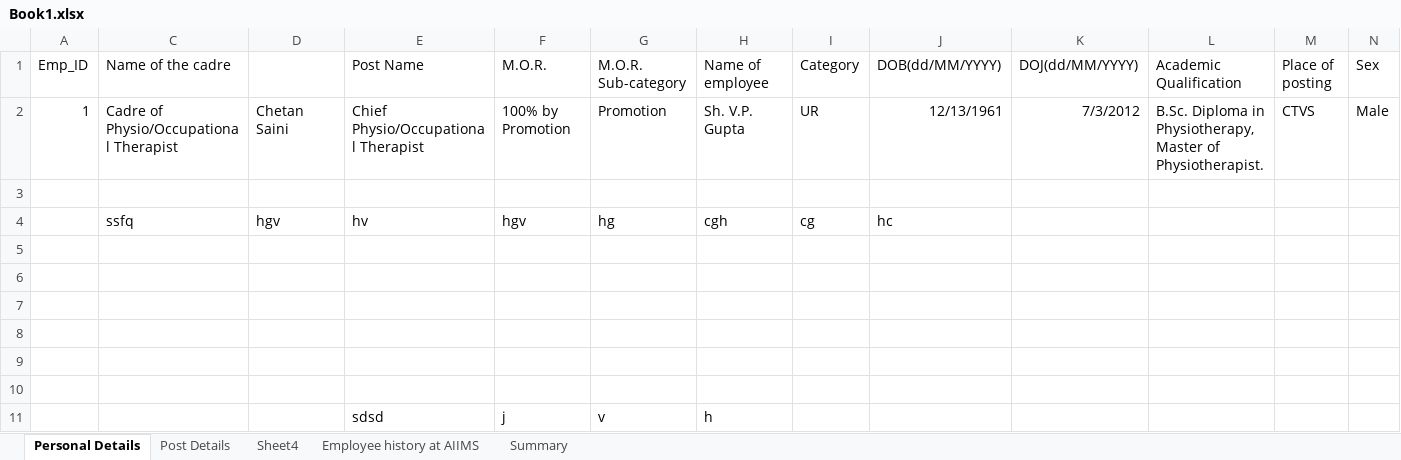
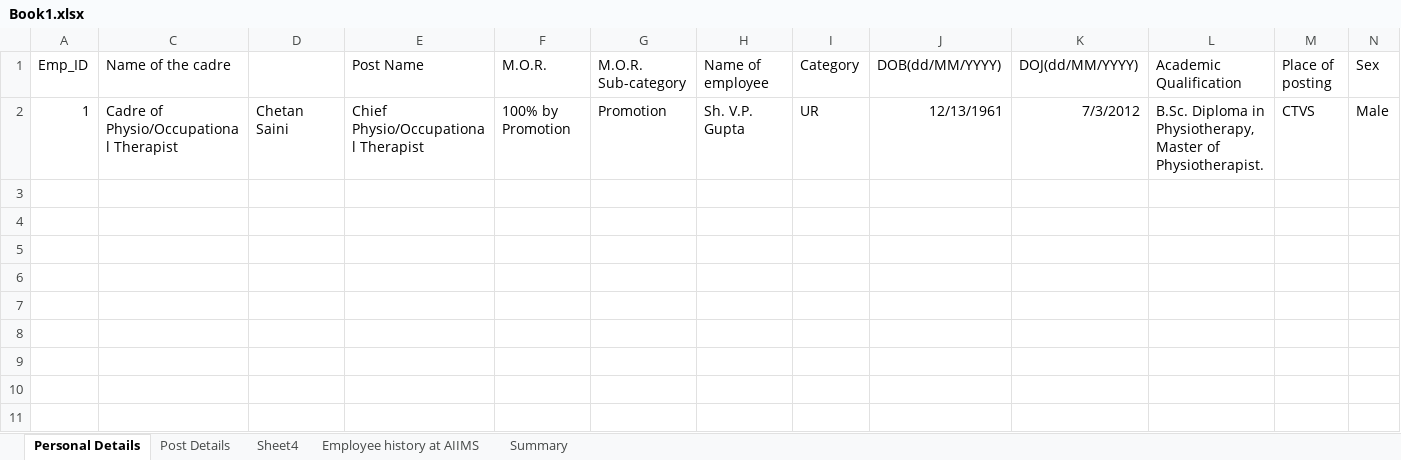
Before and after one commit to chetansaini/aiimsDemoRepo, an Excel workbook: Book1.xlsx, sheet Personal Details, drawn as a sheet; only a part is shown; values as stored, in another font and other column widths than the file's, no borders; rows hold the shown columns only; the diff names each change by its address in the sheet, - before the commit and + after, or states it on an @@ line.

Commit message:
Remove garbage

```diff
--- a/Book1.xlsx (sheet Personal Details)
+++ b/Book1.xlsx (sheet Personal Details)
-row 3: (empty)
-row 4:  | ssfq | hgv | hv | hgv | hg | cgh | cg | hc
-row 5: (empty)
-row 6: (empty)
-row 7: (empty)
-row 8: (empty)
-row 9: (empty)
-row 10: (empty)
-row 11:  |  |  | sdsd | j | v | h
```
